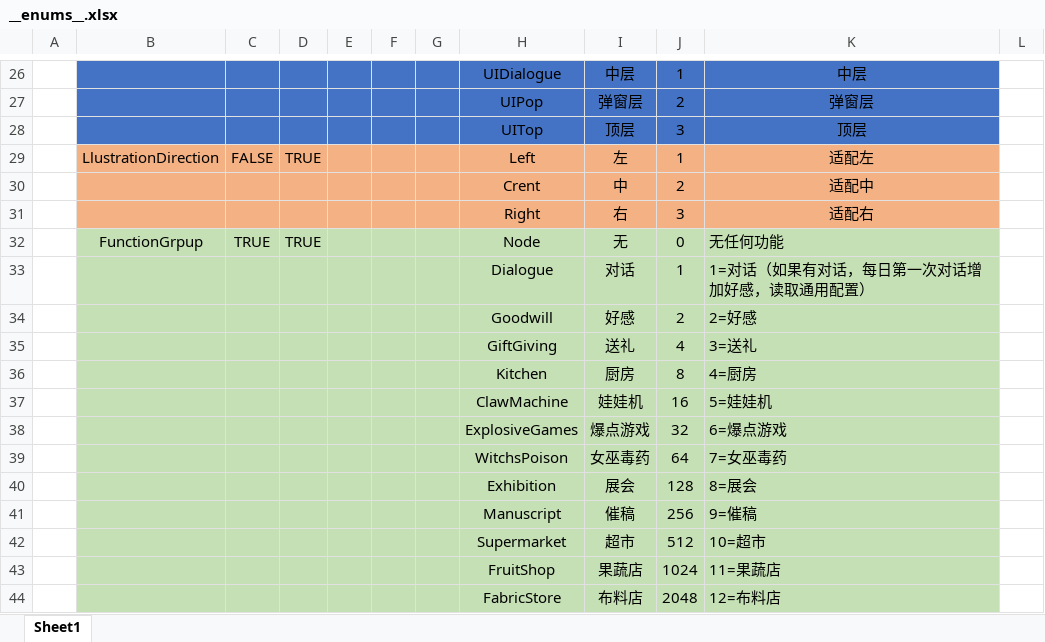
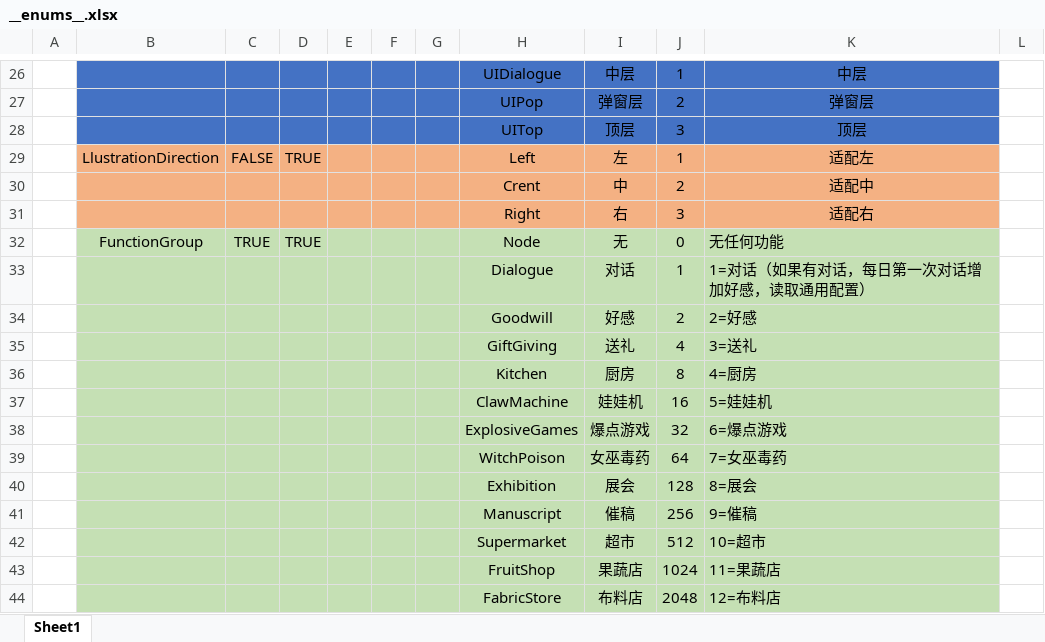
Before and after one commit to XiaoYuName/HD-2D, an Excel workbook: ExcelTool/LubanTools/DataTables/Datas/__enums__.xlsx, sheet Sheet1, drawn as a sheet; only a part is shown, gaps mark what is left out; values as stored, in another font and other column widths than the file's, no borders; the diff names each change by its address in the sheet, - before the commit and + after, or states it on an @@ line.

```diff
--- a/ExcelTool/LubanTools/DataTables/Datas/__enums__.xlsx (sheet Sheet1)
+++ b/ExcelTool/LubanTools/DataTables/Datas/__enums__.xlsx (sheet Sheet1)
-B32: FunctionGrpup
+B32: FunctionGroup
-H39: WitchsPoison
+H39: WitchPoison
```
Also changed, not shown: ExcelTool/LubanTools/DataTables/Datas/CharacterData.xlsx, ExcelTool/LubanTools/DataTables/Datas/UIPageData.xlsx, 45 other files.
